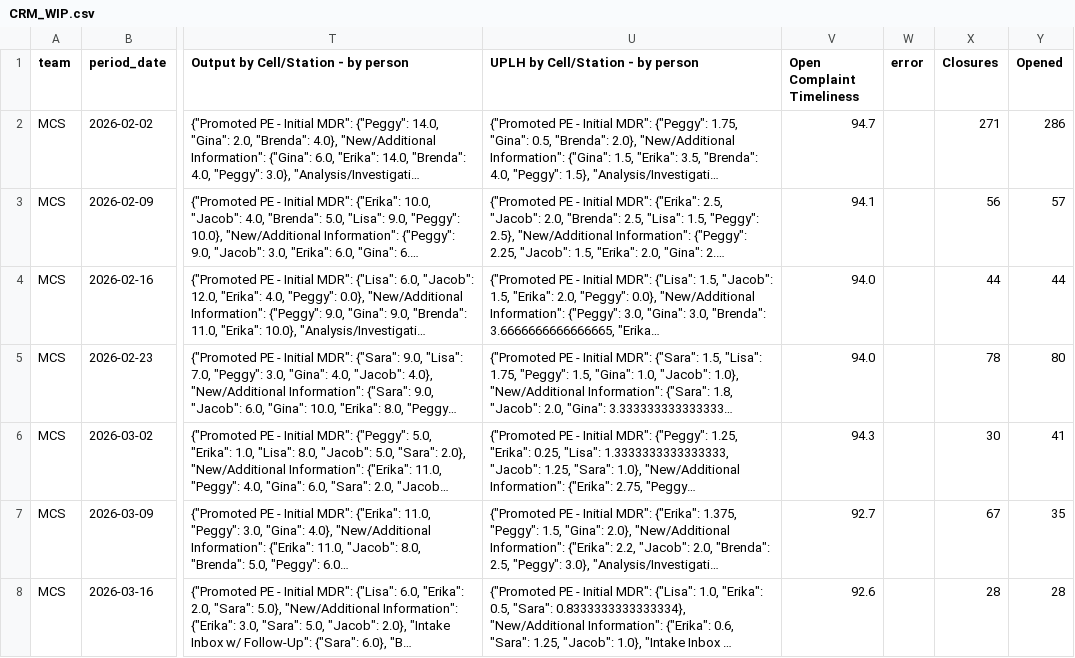
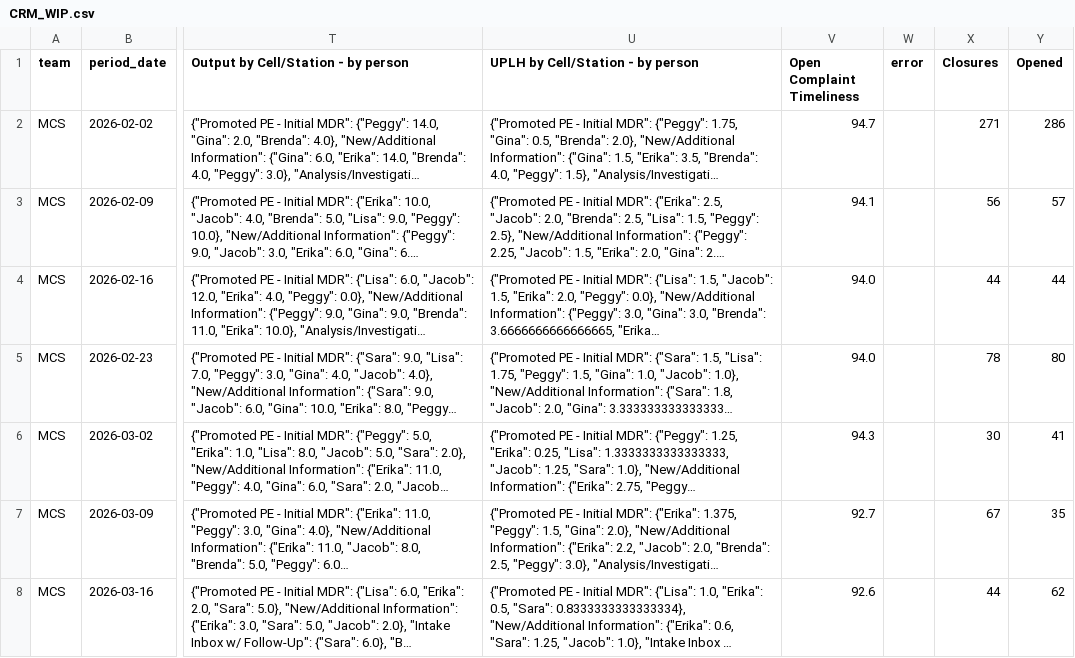
Before and after one commit to 17wadeche/heijunka-dev, a CSV file: CRM_WIP.csv, drawn as a sheet; only a part is shown, gaps mark what is left out; long unchanged cells end in …; the diff names each change by its address in the sheet, - before the commit and + after, or states it on an @@ line.

```diff
--- a/CRM_WIP.csv
+++ b/CRM_WIP.csv
-X8 (Closures): 28
+X8 (Closures): 44
-Y8 (Opened): 28
+Y8 (Opened): 62
```
Also changed, not shown: ns_non_wip_activities.csv, 3 other files.
